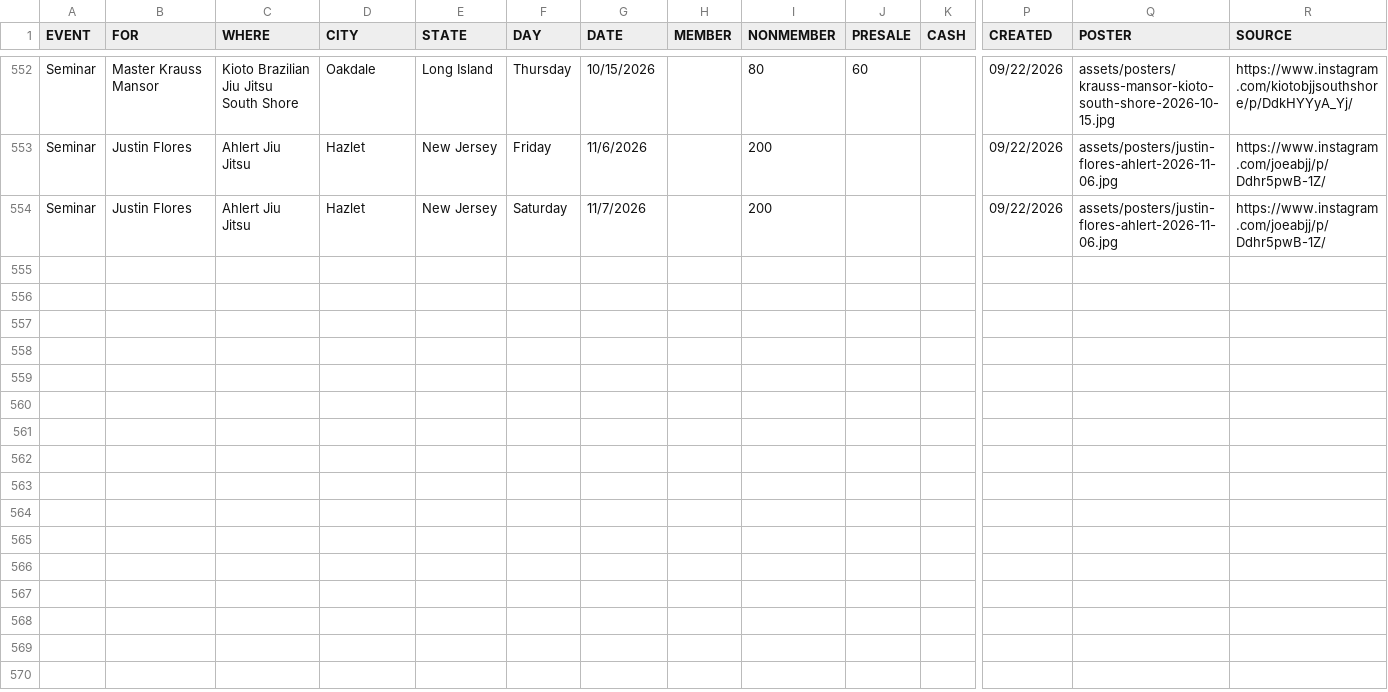
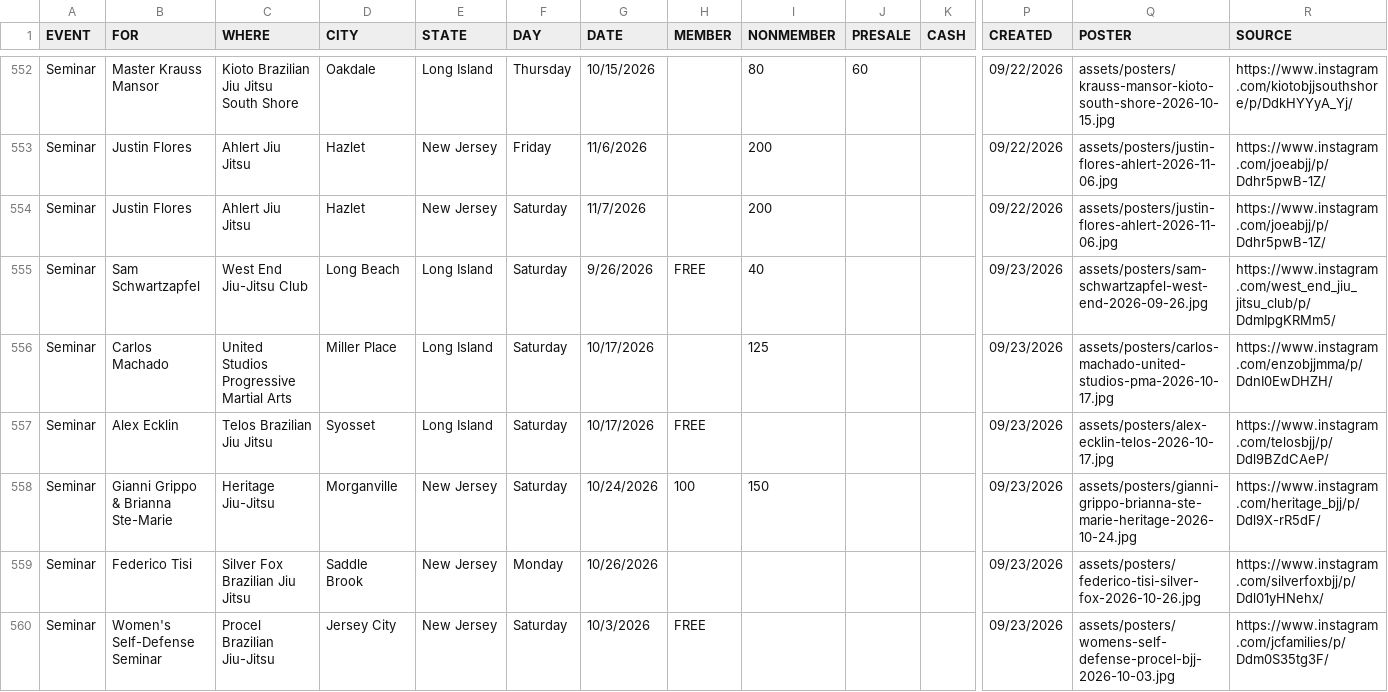
Before and after one commit to jj5ben77/bjjseminars.live, a CSV file: events.csv, drawn as a sheet; only a part is shown, gaps mark what is left out; rows hold the shown columns only; the diff names each change by its address in the sheet, - before the commit and + after, or states it on an @@ line.

Commit message:
Add latest saved seminars

```diff
--- a/events.csv
+++ b/events.csv
+row 555: Seminar | Sam Schwartzapfel | West End Jiu-Jitsu Club | Long Beach | Long Island | Saturday | 9/26/2026 | FREE | 40 |  |  | 09/23/2026 | assets/posters/sam-schwartzapfel-west-end-2026-09-26.jpg | https://www.instagram.com/west_end_jiu_jitsu_club/p/DdmIpgKRMm5/
+row 556: Seminar | Carlos Machado | United Studios Progressive Martial Arts | Miller Place | Long Island | Saturday | 10/17/2026 |  | 125 |  |  | 09/23/2026 | assets/posters/carlos-machado-united-studios-pma-2026-10-17.jpg | https://www.instagram.com/enzobjjmma/p/DdnI0EwDHZH/
+row 557: Seminar | Alex Ecklin | Telos Brazilian Jiu Jitsu | Syosset | Long Island | Saturday | 10/17/2026 | FREE |  |  |  | 09/23/2026 | assets/posters/alex-ecklin-telos-2026-10-17.jpg | https://www.instagram.com/telosbjj/p/Ddl9BZdCAeP/
+row 558: Seminar | Gianni Grippo & Brianna Ste-Marie | Heritage Jiu-Jitsu | Morganville | New Jersey | Saturday | 10/24/2026 | 100 | 150 |  |  | 09/23/2026 | assets/posters/gianni-grippo-brianna-ste-marie-heritage-2026-10-24.jpg | https://www.instagram.com/heritage_bjj/p/Ddl9X-rR5dF/
+row 559: Seminar | Federico Tisi | Silver Fox Brazilian Jiu Jitsu | Saddle Brook | New Jersey | Monday | 10/26/2026 |  |  |  |  | 09/23/2026 | assets/posters/federico-tisi-silver-fox-2026-10-26.jpg | https://www.instagram.com/silverfoxbjj/p/Ddl01yHNehx/
+row 560: Seminar | Women's Self-Defense Seminar | Procel Brazilian Jiu-Jitsu | Jersey City | New Jersey | Saturday | 10/3/2026 | FREE |  |  |  | 09/23/2026 | assets/posters/womens-self-defense-procel-bjj-2026-10-03.jpg | https://www.instagram.com/jcfamilies/p/Ddm0S35tg3F/
```
Also changed, not shown: 6 other files.
